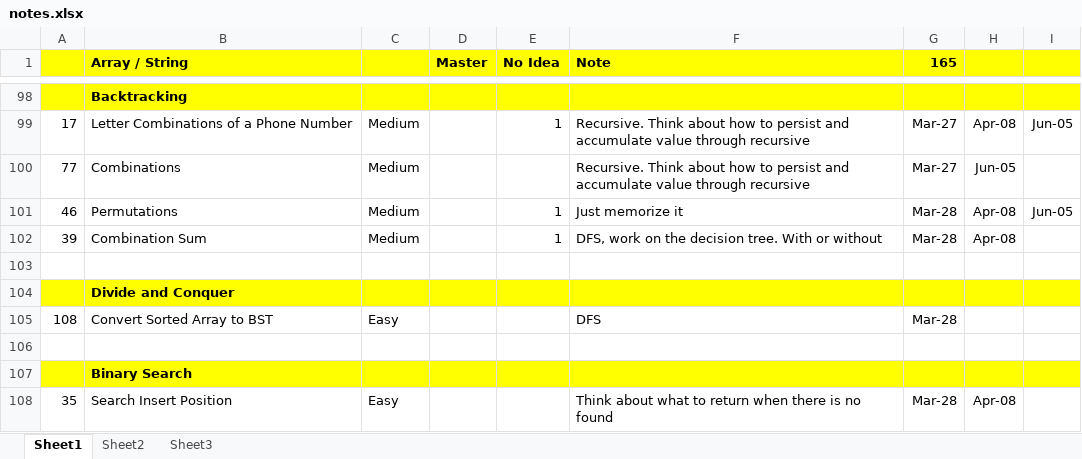
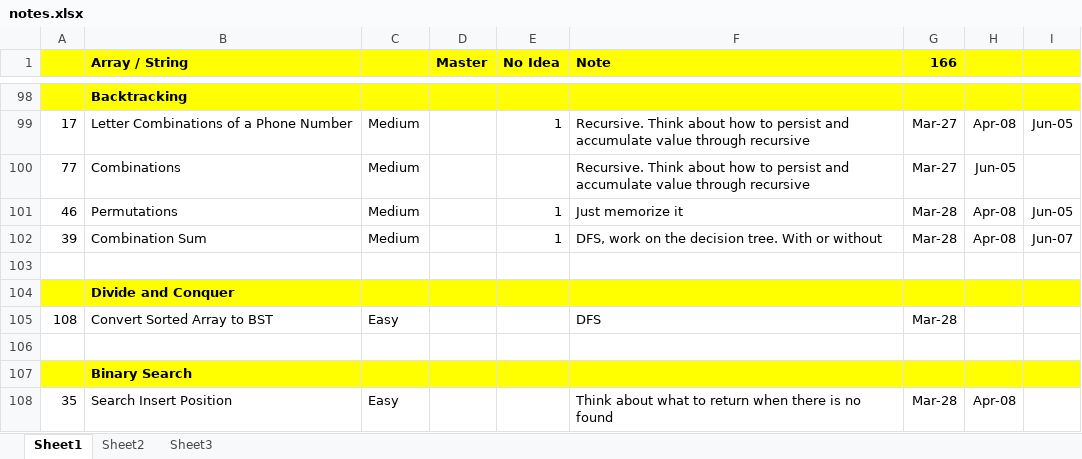
Before and after one commit to jhoonhan/leetCode, an Excel workbook: notes.xlsx, sheet Sheet1, drawn as a sheet; only a part is shown, gaps mark what is left out; values as stored, in another font and other column widths than the file's, no borders; conditional formats not drawn; the diff names each change by its address in the sheet, - before the commit and + after, or states it on an @@ line.

```diff
--- a/notes.xlsx (sheet Sheet1)
+++ b/notes.xlsx (sheet Sheet1)
-G1: 165
+G1: 166
-I102: (empty)
+I102: Jun-07
```
Also changed, not shown: 2 other files.
